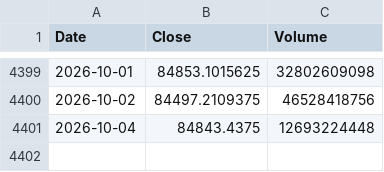
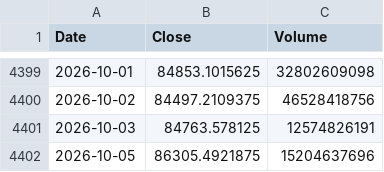
Before and after one commit to culolom/culolom-backtest, a CSV file: data/BTC-USD.csv, drawn as a sheet; only a part is shown, gaps mark what is left out.

```diff
--- a/data/BTC-USD.csv
+++ b/data/BTC-USD.csv
@@ -4400,2 +4400,3 @@ Date,Close,Volume
 2026-10-02,84497.2109375,46528418756
-2026-10-04,84843.4375,12693224448
+2026-10-03,84763.578125,12574826191
+2026-10-05,86305.4921875,15204637696
```
